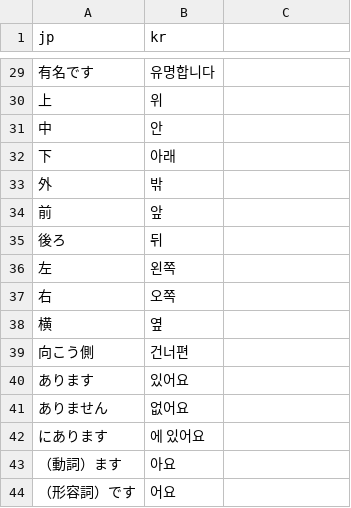
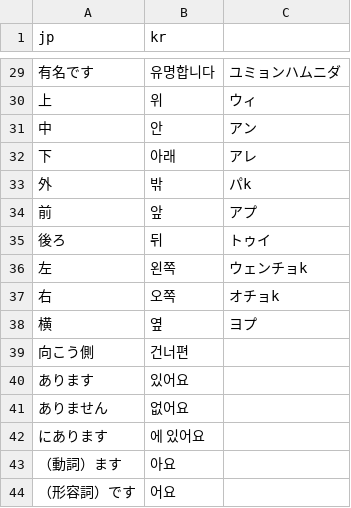
Before and after one commit to stenmkii/korea-flashcard, a CSV file: words.csv, drawn as a sheet; only a part is shown, gaps mark what is left out; the diff covers the shown part only.

```diff
--- a/words.csv
+++ b/words.csv
@@ -29,11 +29,11 @@ jp,kr
-有名です,유명합니다
-上,위
-中,안
-下,아래
-外,밖
-前,앞
-後ろ,뒤
-左,왼쪽
-右,오쪽
-横,옆
+有名です,유명합니다,ユミョンハムニダ
+上,위,ウィ
+中,안,アン
+下,아래,アレ
+外,밖,パk
+前,앞,アプ
+後ろ,뒤,トゥイ
+左,왼쪽,ウェンチョk
+右,오쪽,オチョk
+横,옆,ヨプ
 向こう側,건너편
```
Also changed, not shown: 27 edited cells elsewhere in this file.
